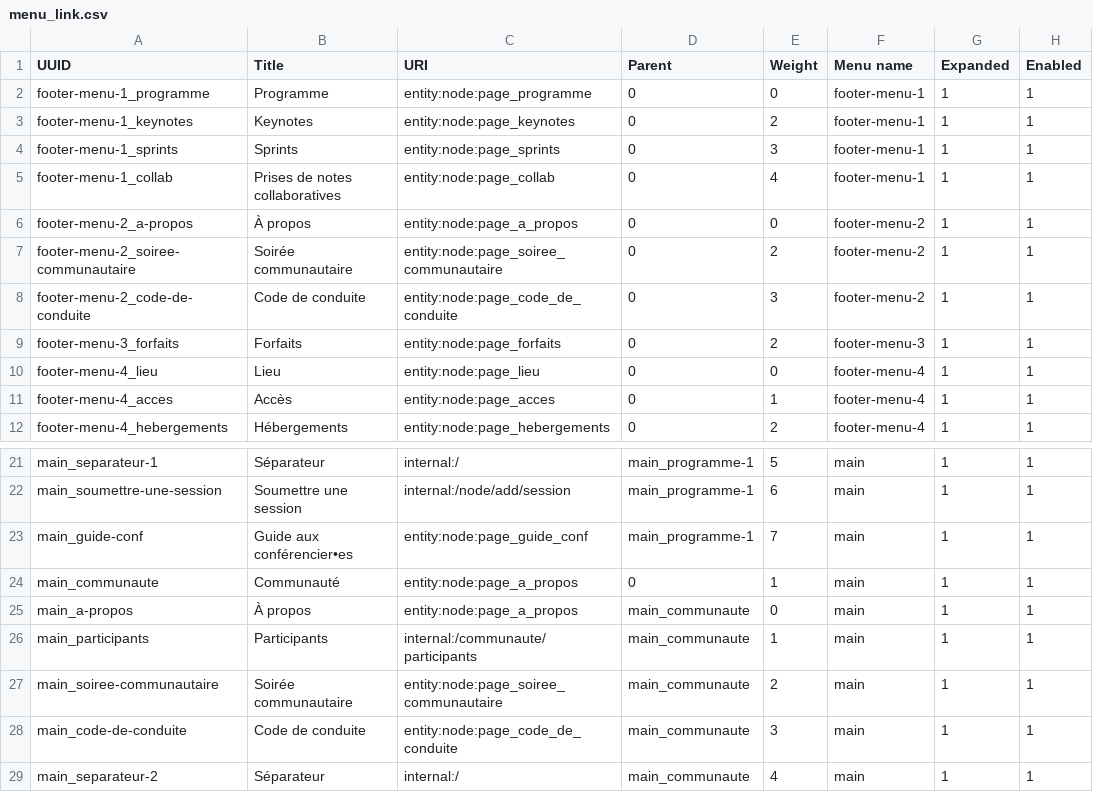
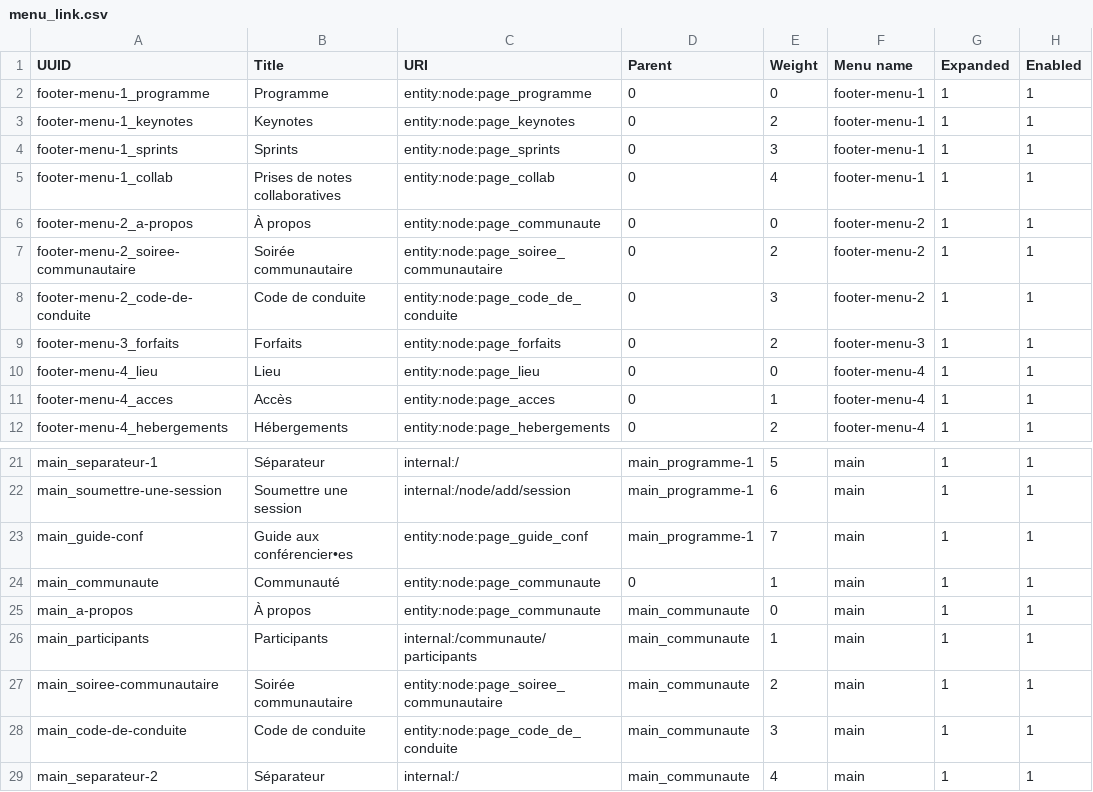
Before and after one commit to Drupal-FR/socle-drupalcampfr, a CSV file: www/profiles/drupalcampfr/modules/drupalcampfr_migrate/migrations/data/menu_link.csv, drawn as a sheet; only a part is shown, gaps mark what is left out; the diff names each change by its address in the sheet, - before the commit and + after, or states it on an @@ line.

Commit message:
Convert page "a propos" into "communaute" for breadcrumb.

```diff
--- a/www/profiles/drupalcampfr/modules/drupalcampfr_migrate/migrations/data/menu_link.csv
+++ b/www/profiles/drupalcampfr/modules/drupalcampfr_migrate/migrations/data/menu_link.csv
-C6 (URI): entity:node:page_a_propos
+C6 (URI): entity:node:page_communaute
-C24:C25 (URI): entity:node:page_a_propos
+C24:C25 (URI): entity:node:page_communaute
```
Also changed, not shown: www/profiles/drupalcampfr/modules/drupalcampfr_migrate/migrations/data/page.csv.
